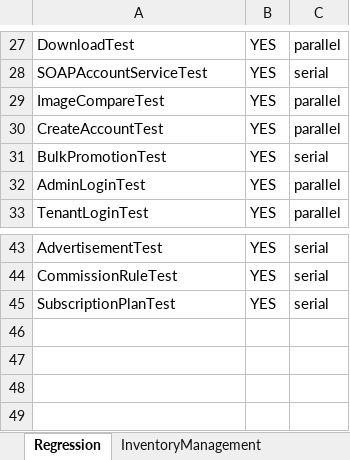
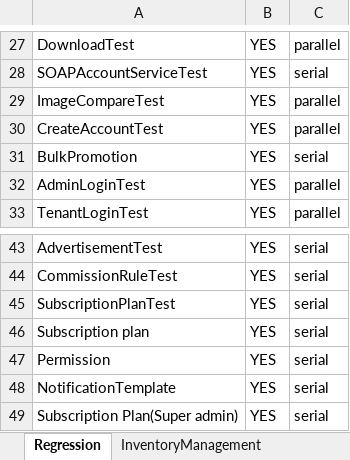
Before and after one commit to trigitaltech/nipige_qa_automation, an Excel workbook: src/resources/data/testData.xlsx, sheet Regression, drawn as a sheet; only a part is shown, gaps mark what is left out; values as stored, in another font and other column widths than the file's, no borders; the diff names each change by its address in the sheet, - before the commit and + after, or states it on an @@ line.

Commit message:
Fix BulkPromotion name in Regression and add missing sheets

```diff
--- a/src/resources/data/testData.xlsx (sheet Regression)
+++ b/src/resources/data/testData.xlsx (sheet Regression)
-A31: BulkPromotionTest
+A31: BulkPromotion
+row 46: Subscription plan | YES | serial
+row 47: Permission | YES | serial
+row 48: NotificationTemplate | YES | serial
+row 49: Subscription Plan(Super admin) | YES | serial
```
